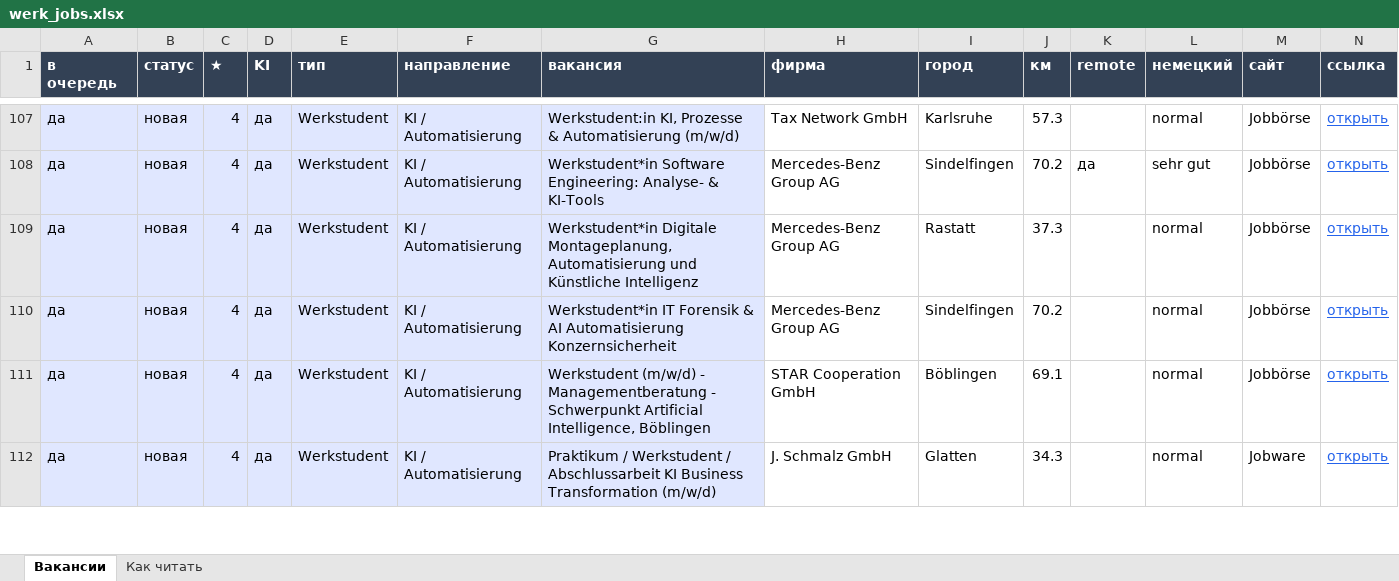
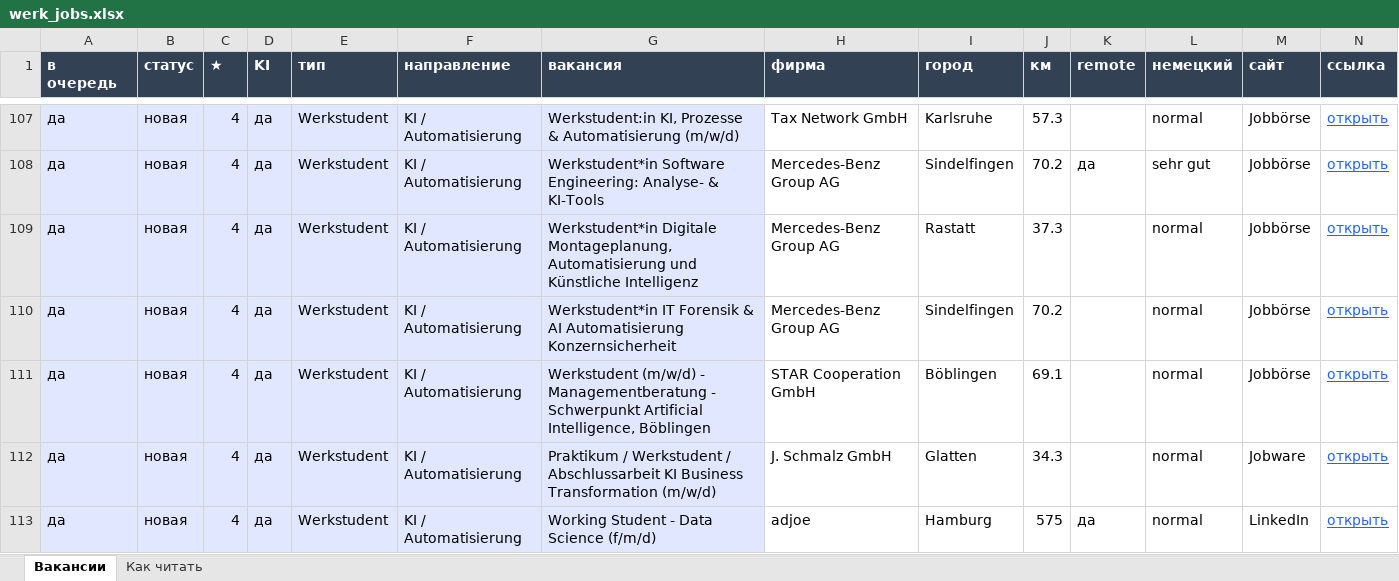
Before and after one commit to Nevrox228/wohnung-og, an Excel workbook: data/werk_jobs.xlsx, sheet Вакансии, drawn as a sheet; only a part is shown, gaps mark what is left out; values as stored, in another font and other column widths than the file's, no borders; rows hold the shown columns only; the diff covers the shown part only; the diff names each change by its address in the sheet, - before the commit and + after, or states it on an @@ line.

```diff
--- a/data/werk_jobs.xlsx (sheet Вакансии)
+++ b/data/werk_jobs.xlsx (sheet Вакансии)
+row 113: да | новая | 4 | да | Werkstudent | KI / Automatisierung | Working Student - Data Science (f/m/d) | adjoe | Hamburg | 575 | да | normal | LinkedIn | открыть
```
Also changed, not shown: 4 added rows, 1 removed row and 6 edited cells elsewhere in this sheet, data/eltern_jobs.xlsx, data/olya_jobs.xlsx, 9 other files.
